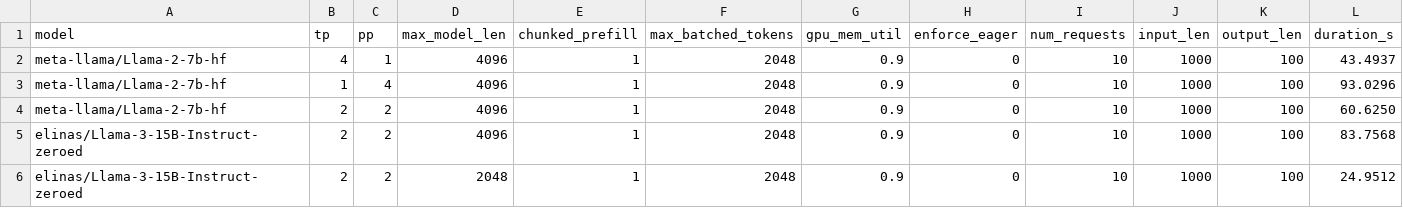
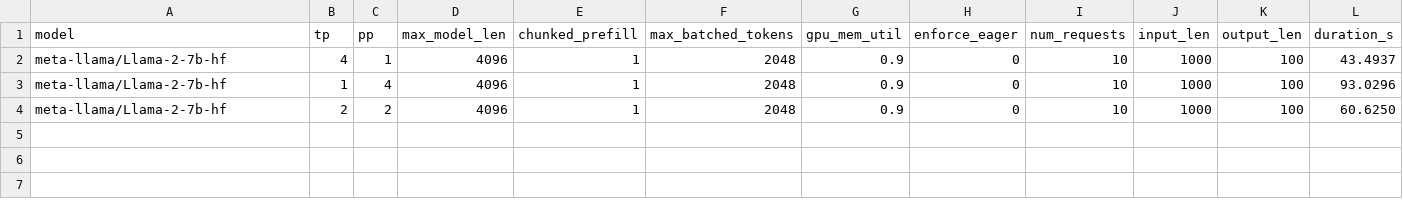
Before and after one commit to anoop-rehman/cgen, a CSV file: benchmark/outputs/completed_runs_4xl4.csv, drawn as a sheet; only a part is shown; rows hold the shown columns only; the diff names each change by its address in the sheet, - before the commit and + after, or states it on an @@ line.

```diff
--- a/benchmark/outputs/completed_runs_4xl4.csv
+++ b/benchmark/outputs/completed_runs_4xl4.csv
-row 5: elinas/Llama-3-15B-Instruct-zeroed | 2 | 2 | 4096 | 1 | 2048 | 0.9 | 0 | 10 | 1000 | 100 | 83.7568
-row 6: elinas/Llama-3-15B-Instruct-zeroed | 2 | 2 | 2048 | 1 | 2048 | 0.9 | 0 | 10 | 1000 | 100 | 24.9512
```
Also changed, not shown: 2 other files.
